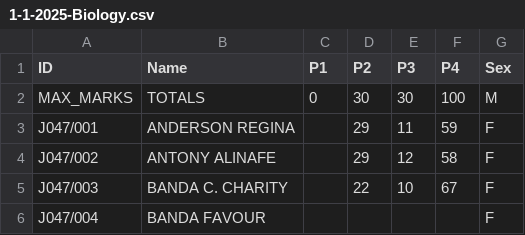
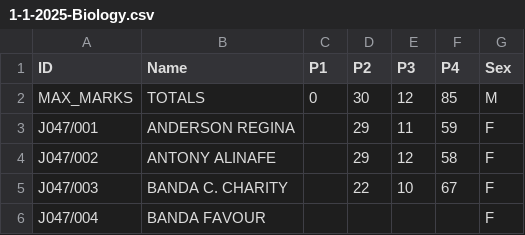
Before and after one commit to magawass/ca, a CSV file: 1-1-2025-Biology.csv, drawn as a sheet; only a part is shown.

Commit message:
Update 1-1-2025-Biology

```diff
--- a/1-1-2025-Biology.csv
+++ b/1-1-2025-Biology.csv
@@ -1,3 +1,3 @@
 ID,Name,P1,P2,P3,P4,Sex
-MAX_MARKS,TOTALS,0,30,30,100,M
+MAX_MARKS,TOTALS,0,30,12,85,M
 J047/001,ANDERSON REGINA,,29,11,59,F
```
